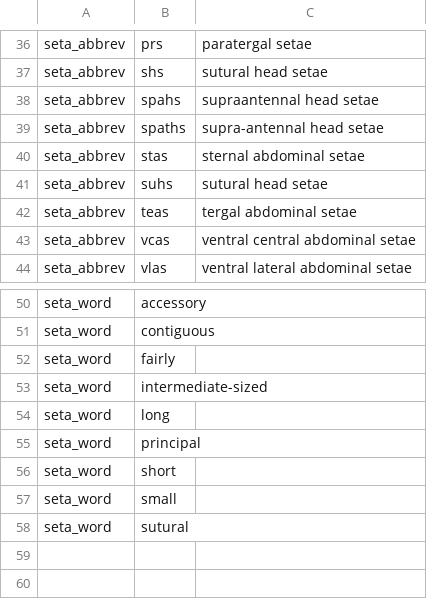
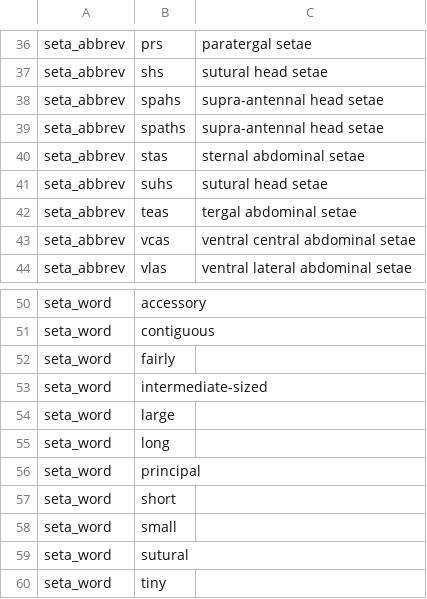
Before and after one commit to rafelafrance/AnopluraTraiter, a CSV file: anoplura/rules/terms/seta_terms.csv, drawn as a sheet; only a part is shown, gaps mark what is left out.

```diff
--- a/anoplura/rules/terms/seta_terms.csv
+++ b/anoplura/rules/terms/seta_terms.csv
@@ -37,3 +37,3 @@ seta_abbrev,prs,paratergal setae
 seta_abbrev,shs,sutural head setae
-seta_abbrev,spahs,supraantennal head setae
+seta_abbrev,spahs,supra-antennal head setae
 seta_abbrev,spaths,supra-antennal head setae
@@ -53,2 +53,3 @@ seta_word,fairly,
 seta_word,intermediate-sized,
+seta_word,large,
 seta_word,long,
@@ -58 +59,2 @@ seta_word,small,
 seta_word,sutural,
+seta_word,tiny,
```
Also changed, not shown: anoplura/rules/terms/position_terms.csv, 6 other files.
